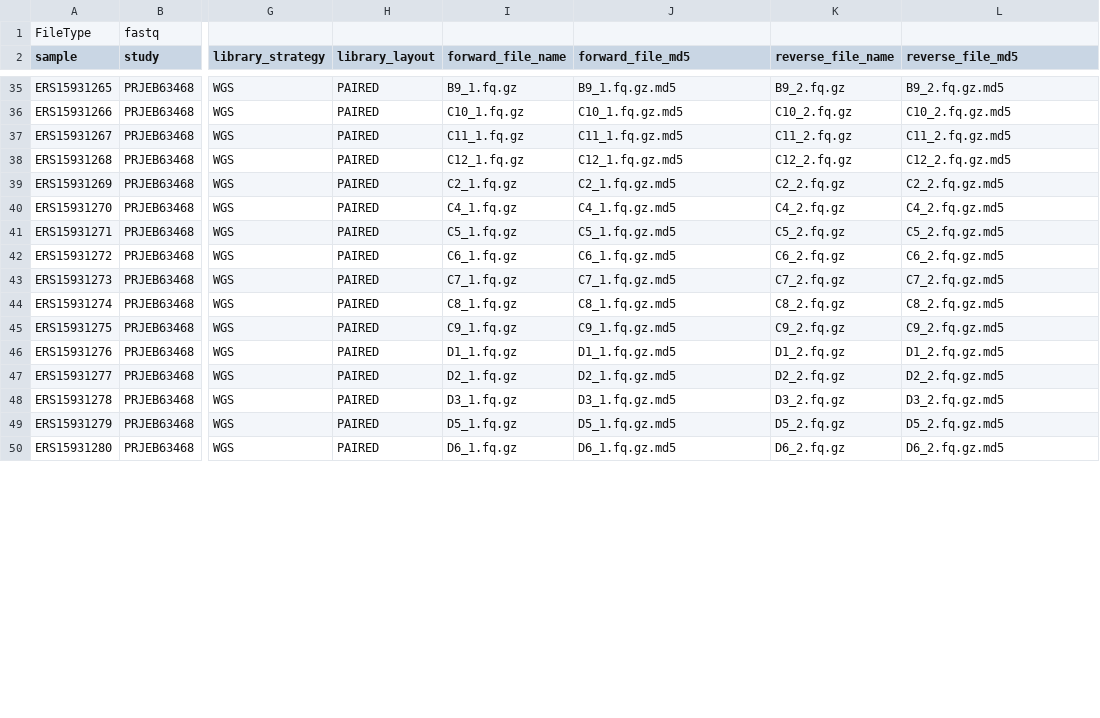
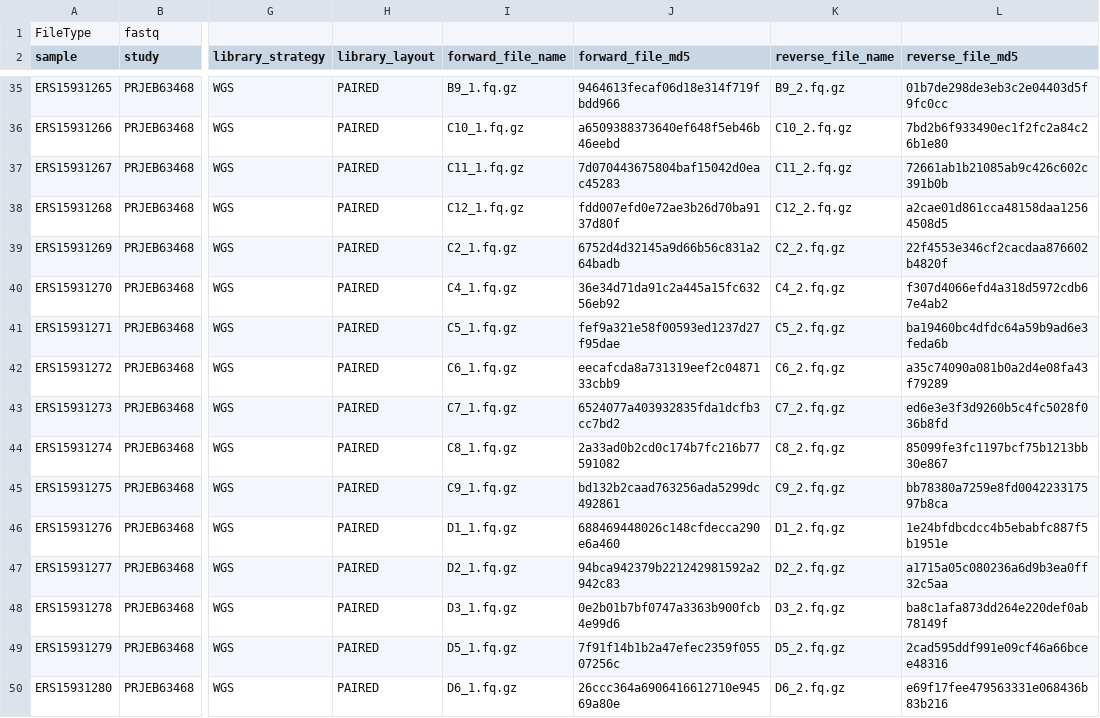
Before and after one commit to tristanpwdennis/onchogenome, a TSV file: metadata/ena_readreg.tsv, drawn as a sheet; only a part is shown, gaps mark what is left out; the diff covers the shown part only; the diff names each change by its address in the sheet, - before the commit and + after, or states it on an @@ line.

```diff
--- a/metadata/ena_readreg.tsv
+++ b/metadata/ena_readreg.tsv
-J35 (forward_file_md5): B9_1.fq.gz.md5
+J35 (forward_file_md5): 9464613fecaf06d18e314f719fbdd966
-L35 (reverse_file_md5): B9_2.fq.gz.md5
+L35 (reverse_file_md5): 01b7de298de3eb3c2e04403d5f9fc0cc
-J36 (forward_file_md5): C10_1.fq.gz.md5
+J36 (forward_file_md5): a6509388373640ef648f5eb46b46eebd
-L36 (reverse_file_md5): C10_2.fq.gz.md5
+L36 (reverse_file_md5): 7bd2b6f933490ec1f2fc2a84c26b1e80
-J37 (forward_file_md5): C11_1.fq.gz.md5
+J37 (forward_file_md5): 7d070443675804baf15042d0eac45283
-L37 (reverse_file_md5): C11_2.fq.gz.md5
+L37 (reverse_file_md5): 72661ab1b21085ab9c426c602c391b0b
-J38 (forward_file_md5): C12_1.fq.gz.md5
+J38 (forward_file_md5): fdd007efd0e72ae3b26d70ba9137d80f
-L38 (reverse_file_md5): C12_2.fq.gz.md5
+L38 (reverse_file_md5): a2cae01d861cca48158daa12564508d5
-J39 (forward_file_md5): C2_1.fq.gz.md5
+J39 (forward_file_md5): 6752d4d32145a9d66b56c831a264badb
-L39 (reverse_file_md5): C2_2.fq.gz.md5
+L39 (reverse_file_md5): 22f4553e346cf2cacdaa876602b4820f
-J40 (forward_file_md5): C4_1.fq.gz.md5
+J40 (forward_file_md5): 36e34d71da91c2a445a15fc63256eb92
-L40 (reverse_file_md5): C4_2.fq.gz.md5
+L40 (reverse_file_md5): f307d4066efd4a318d5972cdb67e4ab2
-J41 (forward_file_md5): C5_1.fq.gz.md5
+J41 (forward_file_md5): fef9a321e58f00593ed1237d27f95dae
-L41 (reverse_file_md5): C5_2.fq.gz.md5
+L41 (reverse_file_md5): ba19460bc4dfdc64a59b9ad6e3feda6b
-J42 (forward_file_md5): C6_1.fq.gz.md5
+J42 (forward_file_md5): eecafcda8a731319eef2c0487133cbb9
-L42 (reverse_file_md5): C6_2.fq.gz.md5
+L42 (reverse_file_md5): a35c74090a081b0a2d4e08fa43f79289
-J43 (forward_file_md5): C7_1.fq.gz.md5
+J43 (forward_file_md5): 6524077a403932835fda1dcfb3cc7bd2
-L43 (reverse_file_md5): C7_2.fq.gz.md5
+L43 (reverse_file_md5): ed6e3e3f3d9260b5c4fc5028f036b8fd
-J44 (forward_file_md5): C8_1.fq.gz.md5
+J44 (forward_file_md5): 2a33ad0b2cd0c174b7fc216b77591082
-L44 (reverse_file_md5): C8_2.fq.gz.md5
+L44 (reverse_file_md5): 85099fe3fc1197bcf75b1213bb30e867
-J45 (forward_file_md5): C9_1.fq.gz.md5
+J45 (forward_file_md5): bd132b2caad763256ada5299dc492861
-L45 (reverse_file_md5): C9_2.fq.gz.md5
+L45 (reverse_file_md5): bb78380a7259e8fd004223317597b8ca
-J46 (forward_file_md5): D1_1.fq.gz.md5
+J46 (forward_file_md5): 688469448026c148cfdecca290e6a460
-L46 (reverse_file_md5): D1_2.fq.gz.md5
+L46 (reverse_file_md5): 1e24bfdbcdcc4b5ebabfc887f5b1951e
-J47 (forward_file_md5): D2_1.fq.gz.md5
+J47 (forward_file_md5): 94bca942379b221242981592a2942c83
-L47 (reverse_file_md5): D2_2.fq.gz.md5
+L47 (reverse_file_md5): a1715a05c080236a6d9b3ea0ff32c5aa
-J48 (forward_file_md5): D3_1.fq.gz.md5
+J48 (forward_file_md5): 0e2b01b7bf0747a3363b900fcb4e99d6
-L48 (reverse_file_md5): D3_2.fq.gz.md5
+L48 (reverse_file_md5): ba8c1afa873dd264e220def0ab78149f
-J49 (forward_file_md5): D5_1.fq.gz.md5
+J49 (forward_file_md5): 7f91f14b1b2a47efec2359f05507256c
-L49 (reverse_file_md5): D5_2.fq.gz.md5
+L49 (reverse_file_md5): 2cad595ddf991e09cf46a66bcee48316
-J50 (forward_file_md5): D6_1.fq.gz.md5
+J50 (forward_file_md5): 26ccc364a6906416612710e94569a80e
-L50 (reverse_file_md5): D6_2.fq.gz.md5
+L50 (reverse_file_md5): e69f17fee479563331e068436b83b216
```
Also changed, not shown: 66 edited cells elsewhere in this file, 3 other files.
